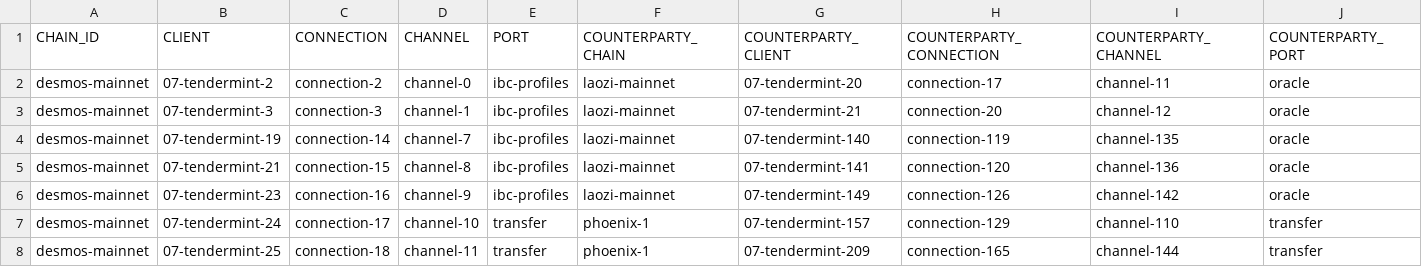
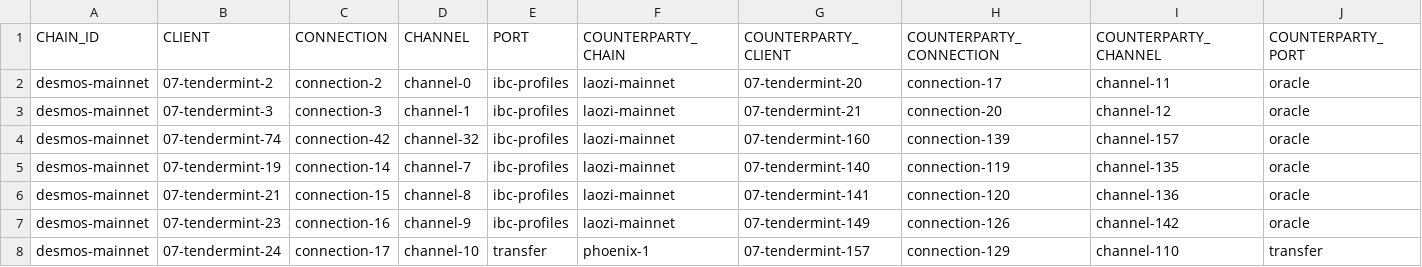
Before and after one commit to clemensgg/ibc-tables, a CSV file: desmos/ibc_table.csv, drawn as a sheet; only a part is shown; the shorter side is filled out with more unchanged rows.

```diff
--- a/desmos/ibc_table.csv
+++ b/desmos/ibc_table.csv
@@ -3,2 +3,3 @@ desmos-mainnet, 07-tendermint-2, connection-2, channel-0, ibc-profiles, laozi-ma
 desmos-mainnet, 07-tendermint-3, connection-3, channel-1, ibc-profiles, laozi-mainnet, 07-tendermint-21, connection-20, channel-12, oracle
+desmos-mainnet, 07-tendermint-74, connection-42, channel-32, ibc-profiles, laozi-mainnet, 07-tendermint-160, connection-139, channel-157, oracle
 desmos-mainnet, 07-tendermint-19, connection-14, channel-7, ibc-profiles, laozi-mainnet, 07-tendermint-140, connection-119, channel-135, oracle
```
